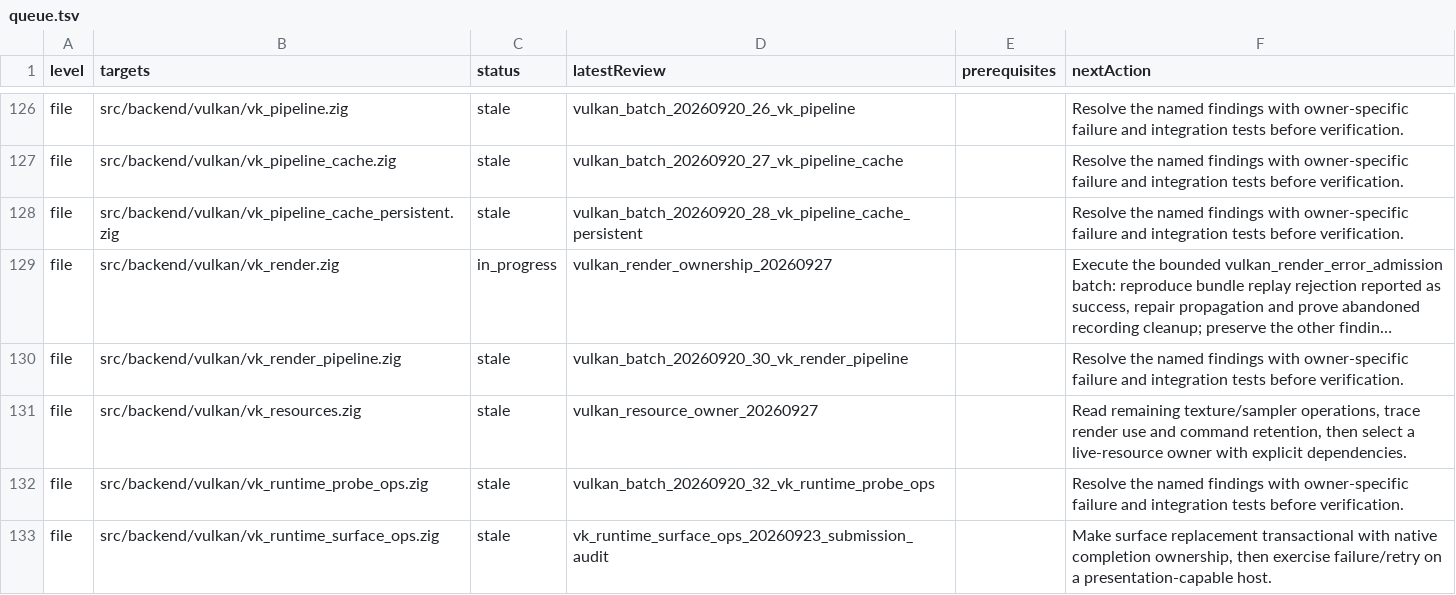
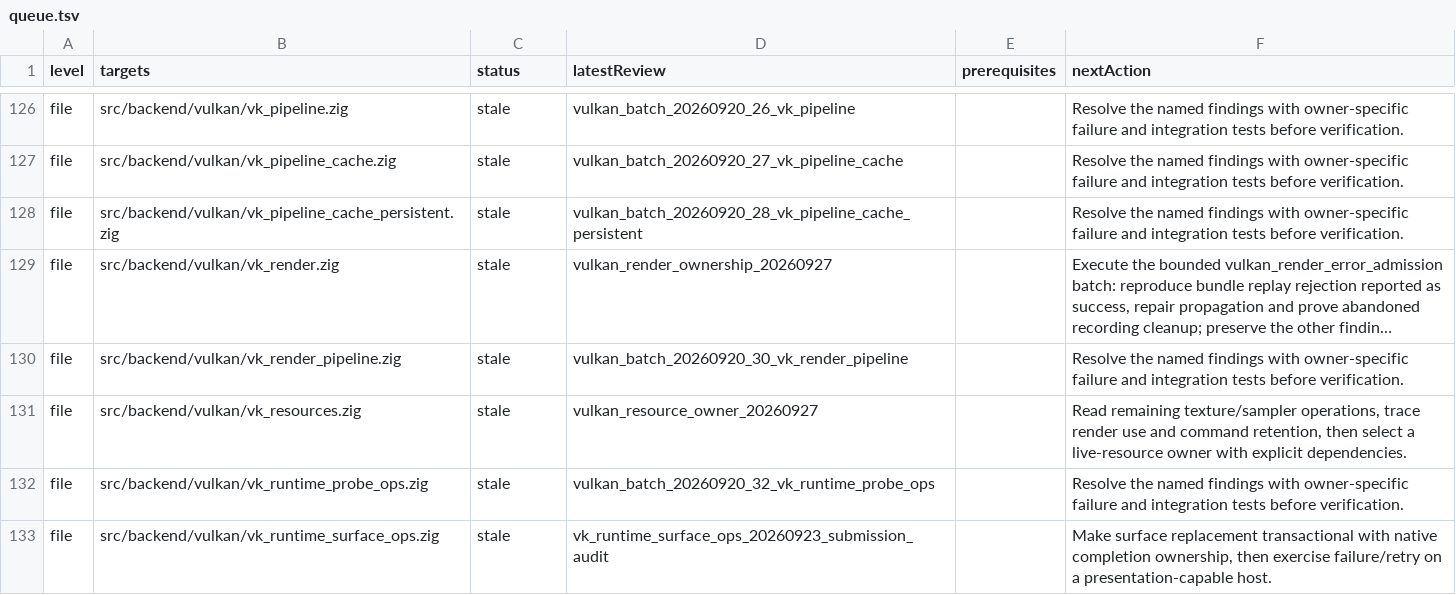
Before and after one commit to doerun/doe, a TSV file: runtime/zig/reviews/queue.tsv, drawn as a sheet; only a part is shown, gaps mark what is left out; long unchanged cells end in …; the diff names each change by its address in the sheet, - before the commit and + after, or states it on an @@ line.

Commit message:
docs: archive stale migration plans and simplify live status

```diff
--- a/runtime/zig/reviews/queue.tsv
+++ b/runtime/zig/reviews/queue.tsv
-C129 (status): in_progress
+C129 (status): stale
```
Also changed, not shown: 12 other files.
